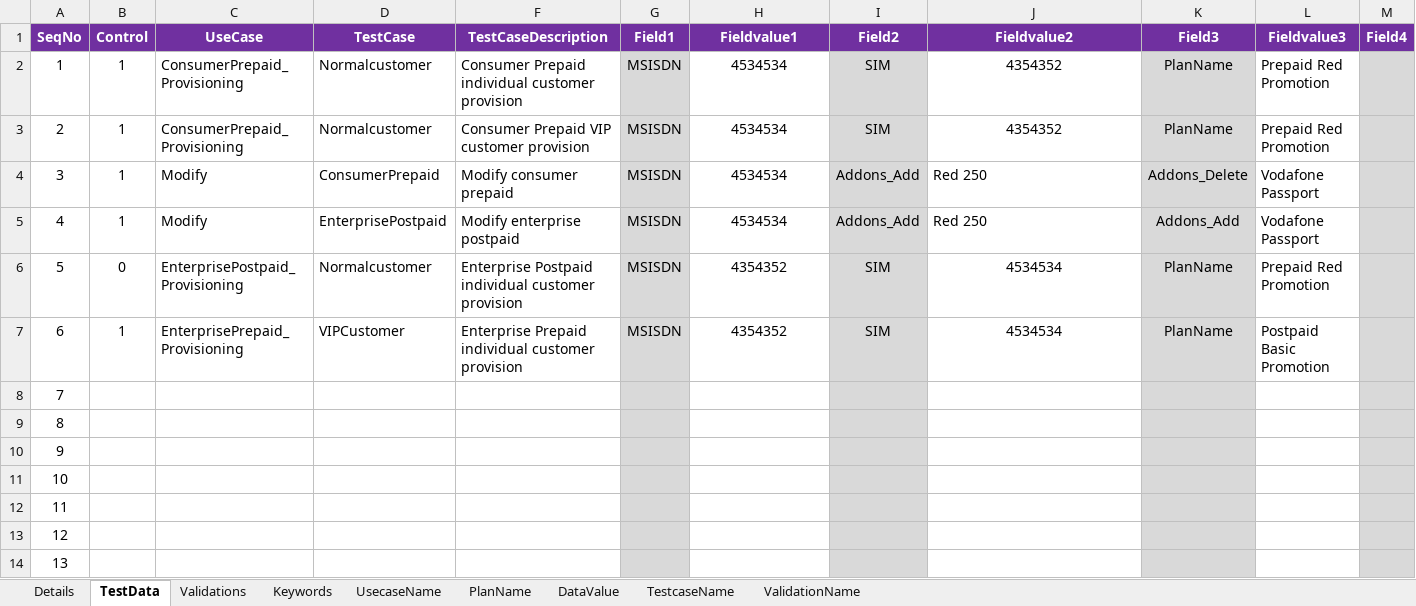
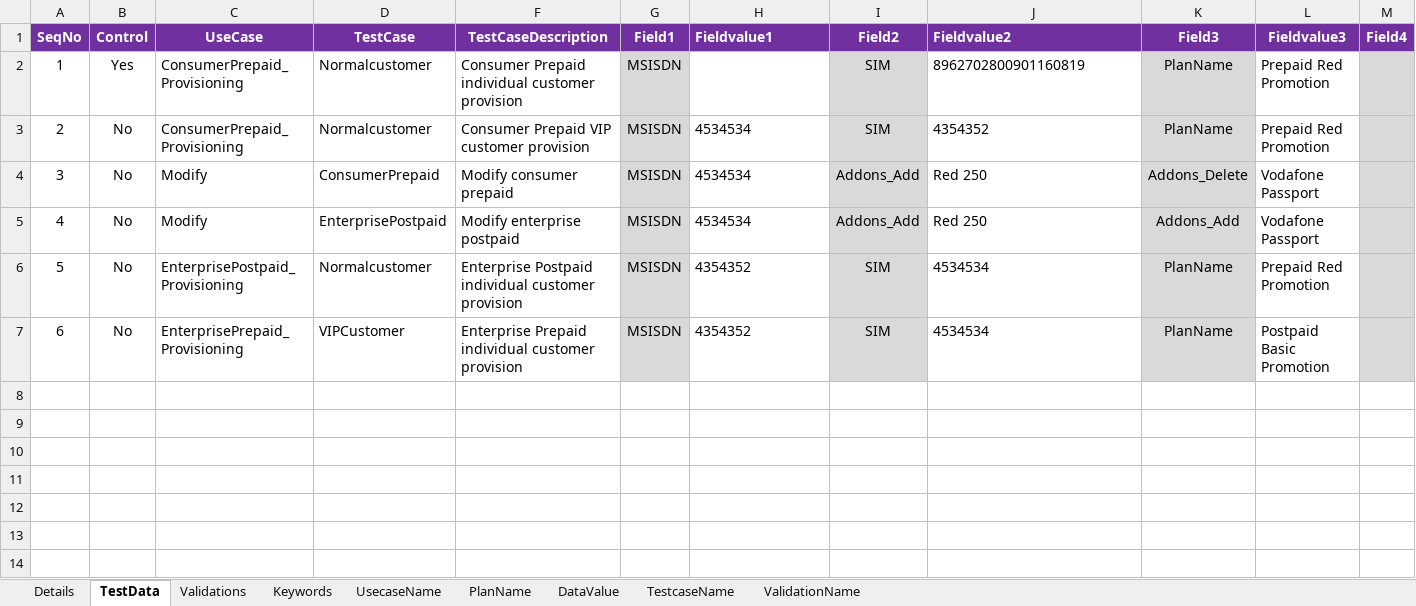
Before and after one commit to imran0404y/Vodafone_QAR, an Excel workbook: Framework/DataBase/TestDataDB.xlsm, sheet TestData, drawn as a sheet; only a part is shown; values as stored, in another font and other column widths than the file's, no borders; charts and pictures not drawn; rows hold the shown columns only; the diff names each change by its address in the sheet, - before the commit and + after, or states it on an @@ line.

```diff
--- a/Framework/DataBase/TestDataDB.xlsm (sheet TestData)
+++ b/Framework/DataBase/TestDataDB.xlsm (sheet TestData)
-H1 alignment: center
+H1 alignment: left
-J1:J3 alignment: center
+J1:J3 alignment: left
-B2 (Control): 1
+B2 (Control): Yes
-H2 (Fieldvalue1): 4534534
+H2 (Fieldvalue1): (empty)
-J2 (Fieldvalue2): 4354352
+J2 (Fieldvalue2): 8962702800901160819
-B3:B5 (Control): 1
+B3:B5 (Control): No
-H3:H7 alignment: center
+H3:H7 alignment: left
-B6 (Control): 0
+B6 (Control): No
-J6:J7 alignment: center
+J6:J7 alignment: left
-B7 (Control): 1
+B7 (Control): No
-row 8: 7
-row 9: 8
-row 10: 9
-row 11: 10
-row 12: 11
-row 13: 12
-row 14: 13
```
Also changed, not shown: sheet Keywords, hidden cells, 3 other files.
